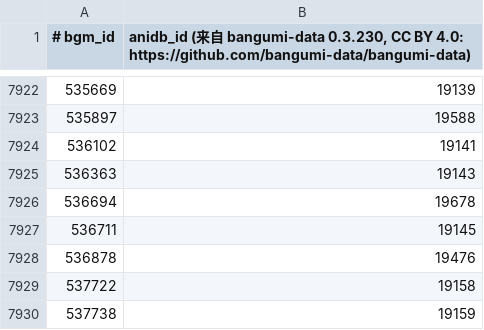
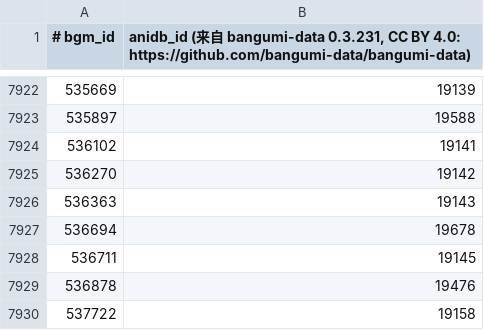
Before and after one commit to GrahamZen/bangumi-tmdb-map, a TSV file: state/anidb.tsv, drawn as a sheet; only a part is shown, gaps mark what is left out; the shorter side is filled out with more unchanged rows; the diff names each change by its address in the sheet, - before the commit and + after, or states it on an @@ line.

```diff
--- a/state/anidb.tsv
+++ b/state/anidb.tsv
-B1: …bangumi-data 0.3.230, CC BY…
+B1: …bangumi-data 0.3.231, CC BY…
+row 7925: 536270 | 19142
```
Also changed, not shown: 5 other files.
